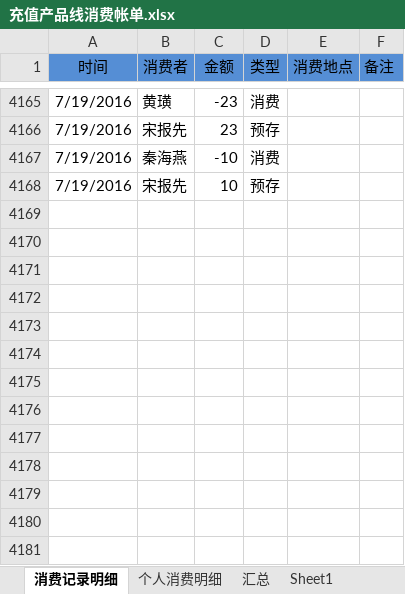
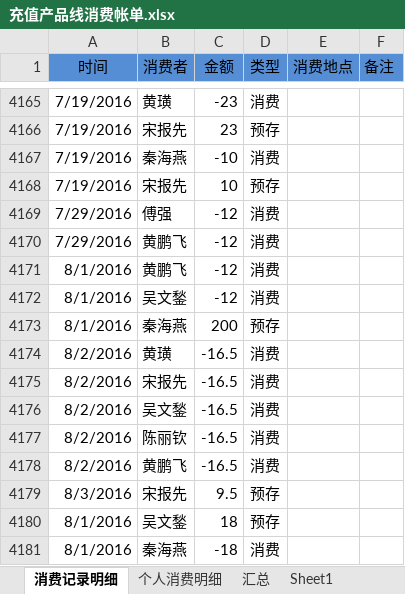
Before and after one commit to junyangren/BillingInfo, an Excel workbook: 充值产品线消费帐单.xlsx, sheet 消费记录明细, drawn as a sheet; only a part is shown, gaps mark what is left out; values as stored, in another font and other column widths than the file's, no borders; conditional formats not drawn; the diff names each change by its address in the sheet, - before the commit and + after, or states it on an @@ line.

```diff
--- a/充值产品线消费帐单.xlsx (sheet 消费记录明细)
+++ b/充值产品线消费帐单.xlsx (sheet 消费记录明细)
+row 4169: 7/29/2016 | 傅强 | -12 | 消费
+row 4170: 7/29/2016 | 黄鹏飞 | -12 | 消费
+row 4171: 8/1/2016 | 黄鹏飞 | -12 | 消费
+row 4172: 8/1/2016 | 吴文鍫 | -12 | 消费
+row 4173: 8/1/2016 | 秦海燕 | 200 | 预存
+row 4174: 8/2/2016 | 黄璜 | -16.5 | 消费
+row 4175: 8/2/2016 | 宋报先 | -16.5 | 消费
+row 4176: 8/2/2016 | 吴文鍫 | -16.5 | 消费
+row 4177: 8/2/2016 | 陈丽钦 | -16.5 | 消费
+row 4178: 8/2/2016 | 黄鹏飞 | -16.5 | 消费
+row 4179: 8/3/2016 | 宋报先 | 9.5 | 预存
+row 4180: 8/1/2016 | 吴文鍫 | 18 | 预存
+row 4181: 8/1/2016 | 秦海燕 | -18 | 消费
```
Also changed, not shown: sheet 个人消费明细, sheet 汇总.
